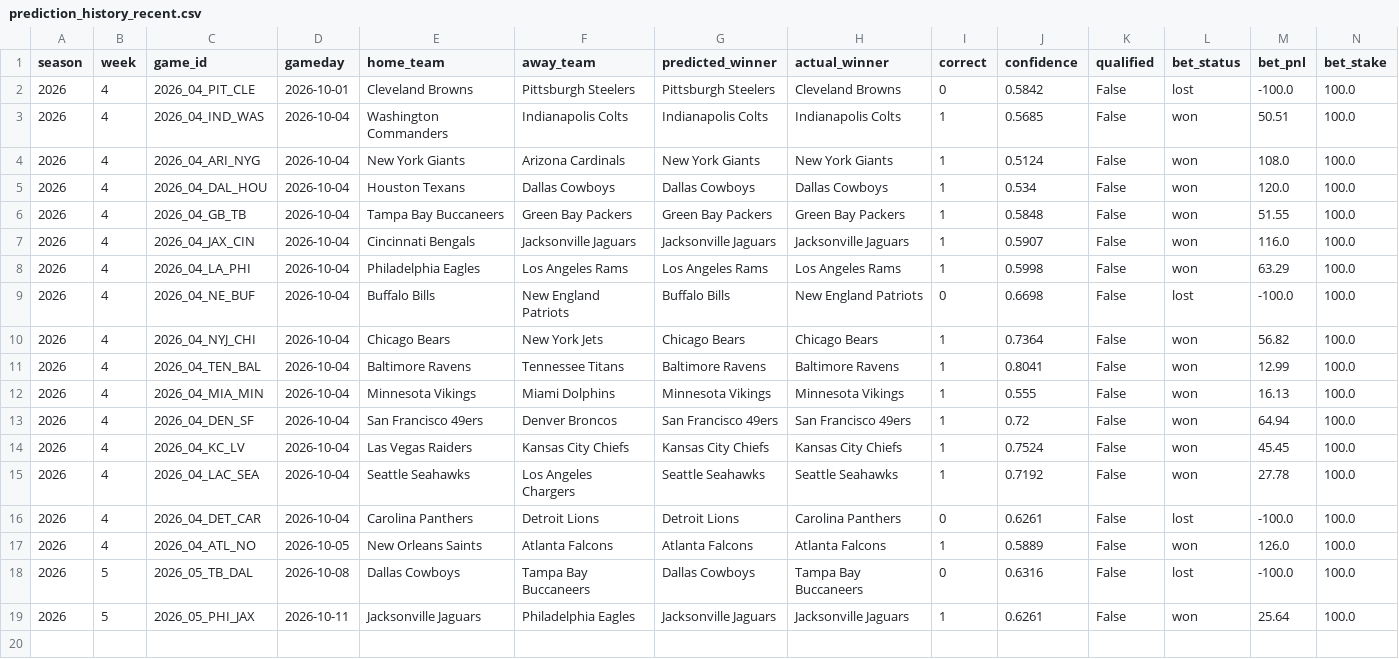
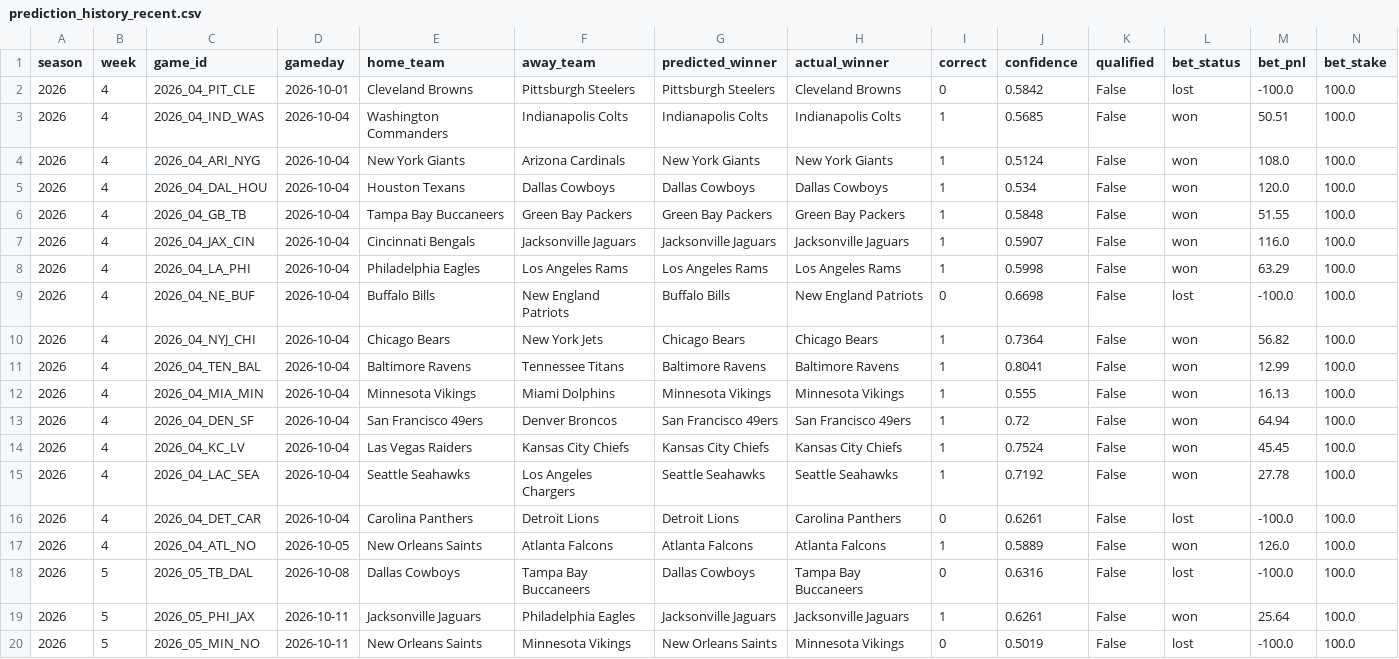
Before and after one commit to nholzmey/BoatBoat-Website, a CSV file: nfl/prediction_history_recent.csv, drawn as a sheet; the diff names each change by its address in the sheet, - before the commit and + after, or states it on an @@ line.

Commit message:
Update: NFL predictions

```diff
--- a/nfl/prediction_history_recent.csv
+++ b/nfl/prediction_history_recent.csv
+row 20: 2026 | 5 | 2026_05_MIN_NO | 2026-10-11 | New Orleans Saints | Minnesota Vikings | New Orleans Saints | Minnesota Vikings | 0 | 0.5019 | False | lost | -100.0 | 100.0
```
Also changed, not shown: nfl/betting_by_week_recent.csv, nfl/prediction_history_all_years.csv, 28 other files.
